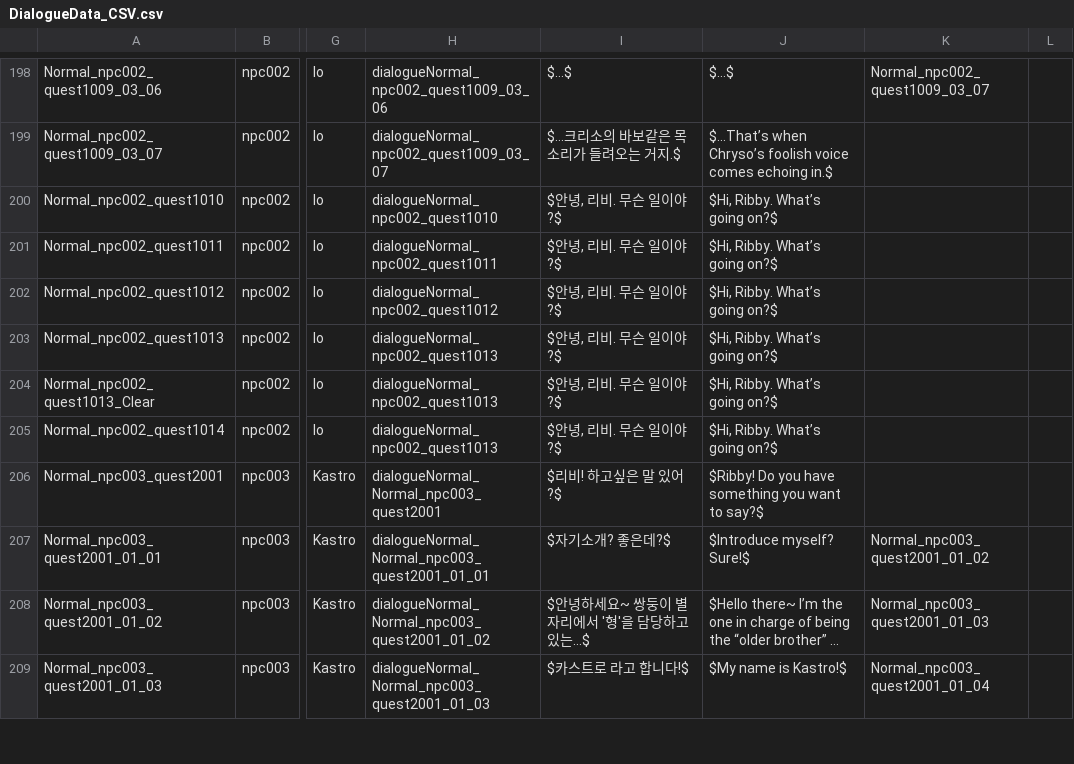
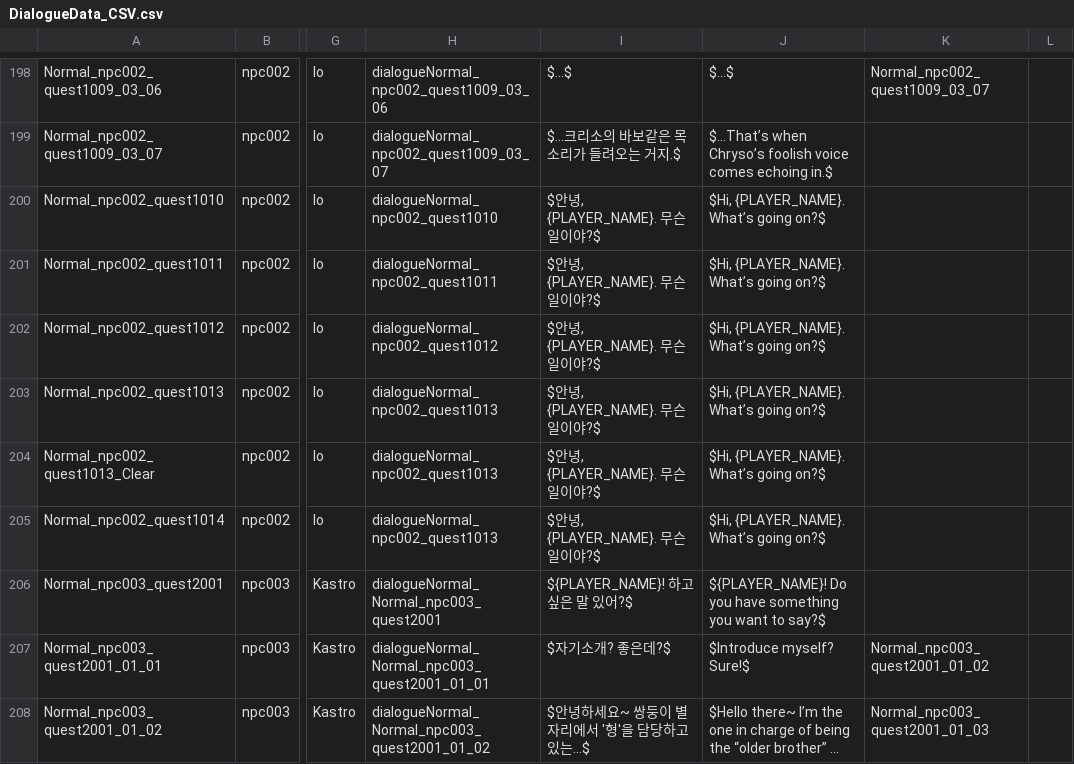
Before and after one commit to CGRJ2/UniMo-GardenOfStars, a CSV file: Assets/000WorkSpaces/KYS/Csvs/DialogueData_CSV.csv, drawn as a sheet; only a part is shown, gaps mark what is left out; the shorter side is filled out with more unchanged rows; long unchanged cells end in …; the diff covers the shown part only; the diff names each change by its address in the sheet, - before the commit and + after, or states it on an @@ line.

Commit message:
[Chore] 캐릭터 이름으로 대화가 대응 되도록 대화 CSV 수정

```diff
--- a/Assets/000WorkSpaces/KYS/Csvs/DialogueData_CSV.csv
+++ b/Assets/000WorkSpaces/KYS/Csvs/DialogueData_CSV.csv
-I200:I205: $안녕, 리비. 무슨 일이야?$
+I200:I205: $안녕, {PLAYER_NAME}. 무슨 일이야?$
-J200:J205: $Hi, Ribby. What’s going on?$
+J200:J205: $Hi, {PLAYER_NAME}. What’s going on?$
-I206: $리비! 하고싶은 말 있어?$
+I206: ${PLAYER_NAME}! 하고싶은 말 있어?$
-J206: $Ribby! Do you…
+J206: ${PLAYER_NAME}! Do you…
```
Also changed, not shown: 94 edited cells elsewhere in this file.
